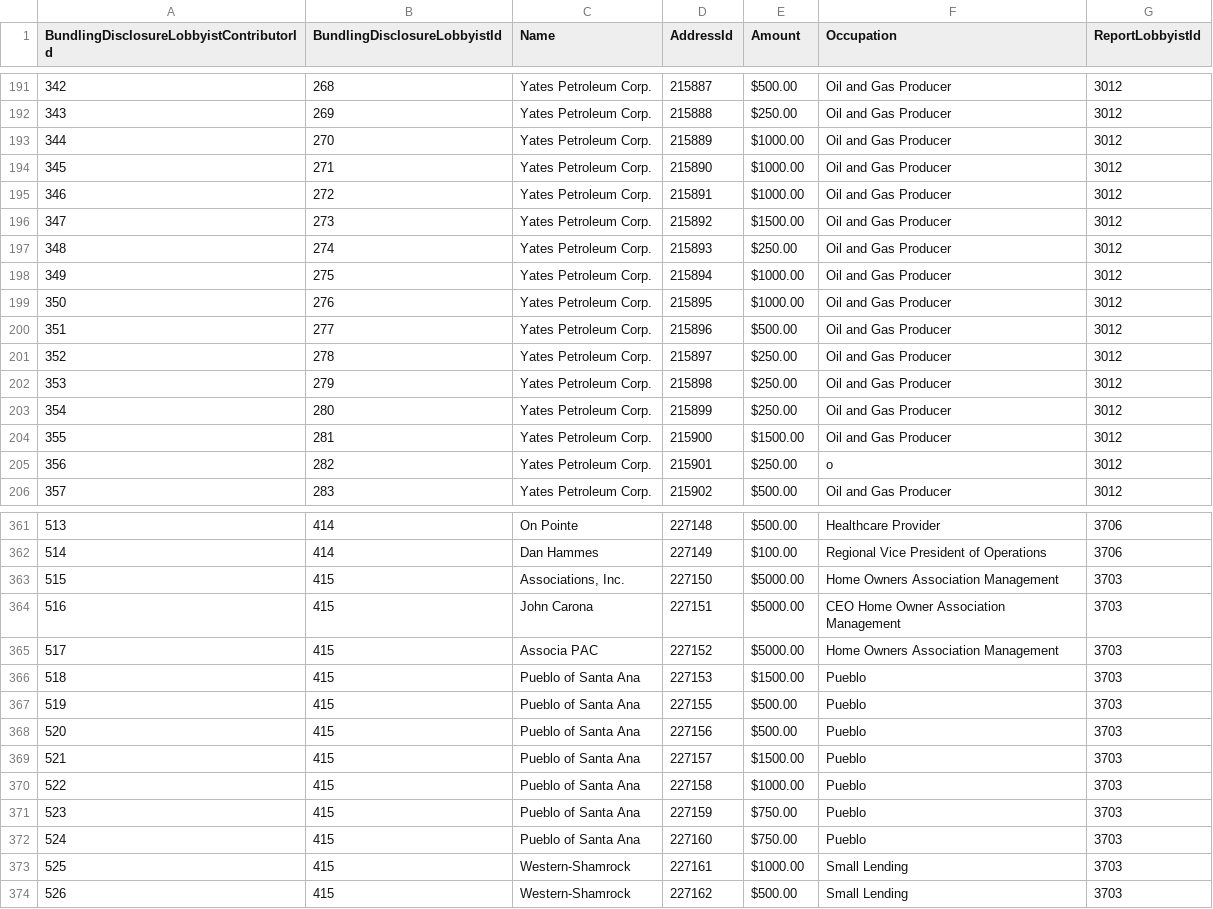
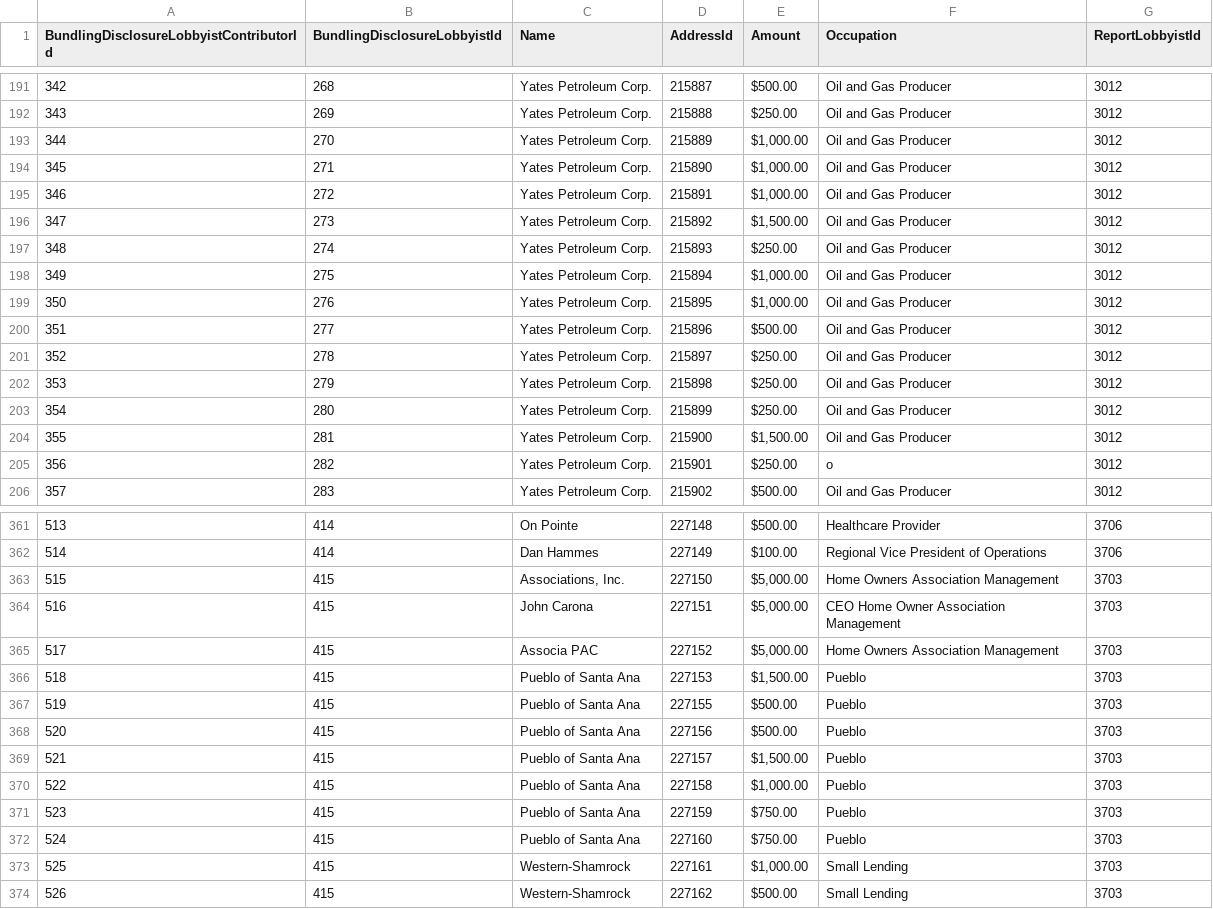
Before and after one commit to datamade/openness-project-nmid, a CSV file: data/Cam_BundlingDisclosureLobbyistContributor.csv, drawn as a sheet; only a part is shown, gaps mark what is left out; the diff covers the shown part only.

```diff
--- a/data/Cam_BundlingDisclosureLobbyistContributor.csv
+++ b/data/Cam_BundlingDisclosureLobbyistContributor.csv
@@ -193,4 +193,4 @@
-344,270,"Yates Petroleum Corp.",215889,$1000.00,"Oil and Gas Producer",3012
-345,271,"Yates Petroleum Corp.",215890,$1000.00,"Oil and Gas Producer",3012
-346,272,"Yates Petroleum Corp.",215891,$1000.00,"Oil and Gas Producer",3012
-347,273,"Yates Petroleum Corp.",215892,$1500.00,"Oil and Gas Producer",3012
+344,270,Yates Petroleum Corp.,215889,"$1,000.00",Oil and Gas Producer,3012
+345,271,Yates Petroleum Corp.,215890,"$1,000.00",Oil and Gas Producer,3012
+346,272,Yates Petroleum Corp.,215891,"$1,000.00",Oil and Gas Producer,3012
+347,273,Yates Petroleum Corp.,215892,"$1,500.00",Oil and Gas Producer,3012
@@ -198,2 +198,2 @@
-349,275,"Yates Petroleum Corp.",215894,$1000.00,"Oil and Gas Producer",3012
-350,276,"Yates Petroleum Corp.",215895,$1000.00,"Oil and Gas Producer",3012
+349,275,Yates Petroleum Corp.,215894,"$1,000.00",Oil and Gas Producer,3012
+350,276,Yates Petroleum Corp.,215895,"$1,000.00",Oil and Gas Producer,3012
@@ -204 +204 @@
-355,281,"Yates Petroleum Corp.",215900,$1500.00,"Oil and Gas Producer",3012
+355,281,Yates Petroleum Corp.,215900,"$1,500.00",Oil and Gas Producer,3012
@@ -363,4 +363,4 @@
-515,415,"Associations, Inc.",227150,$5000.00,"Home Owners Association Management",3703
-516,415,"John Carona",227151,$5000.00,"CEO Home Owner Association Management",3703
-517,415,"Associa PAC",227152,$5000.00,"Home Owners Association Management",3703
-518,415,"Pueblo of Santa Ana",227153,$1500.00,"Pueblo",3703
+515,415,"Associations, Inc.",227150,"$5,000.00",Home Owners Association Management,3703
+516,415,John Carona,227151,"$5,000.00",CEO Home Owner Association Management,3703
+517,415,Associa PAC,227152,"$5,000.00",Home Owners Association Management,3703
+518,415,Pueblo of Santa Ana,227153,"$1,500.00",Pueblo,3703
@@ -369,2 +369,2 @@
-521,415,"Pueblo of Santa Ana",227157,$1500.00,"Pueblo",3703
-522,415,"Pueblo of Santa Ana",227158,$1000.00,"Pueblo",3703
+521,415,Pueblo of Santa Ana,227157,"$1,500.00",Pueblo,3703
+522,415,Pueblo of Santa Ana,227158,"$1,000.00",Pueblo,3703
@@ -373 +373 @@
-525,415,"Western-Shamrock",227161,$1000.00,"Small Lending",3703
+525,415,Western-Shamrock,227161,"$1,000.00",Small Lending,3703
```
Also changed, not shown: 62 edited cells elsewhere in this file, data/Cam_BundlingDisclosureLobbyist.csv, data/Cam_ContribExpenditureLobbyistType.csv, 12 other files.
